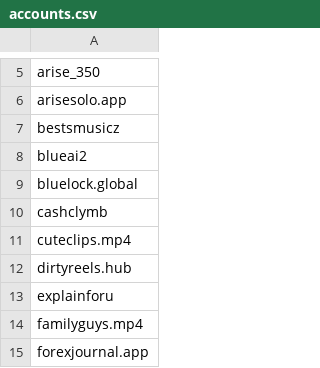
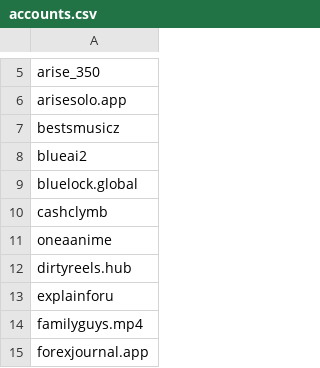
Before and after one commit to Trying-1/IG_dashboard, a CSV file: data/accounts.csv, drawn as a sheet; only a part is shown, gaps mark what is left out.

```diff
--- a/data/accounts.csv
+++ b/data/accounts.csv
@@ -10,3 +10,3 @@ bluelock.global
 cashclymb
-cuteclips.mp4
+oneaanime
 dirtyreels.hub
```
Also changed, not shown: data/daily_backups/growth_log_2026-03-05.csv, data/ig_activity_tracker.csv, 7 other files.
